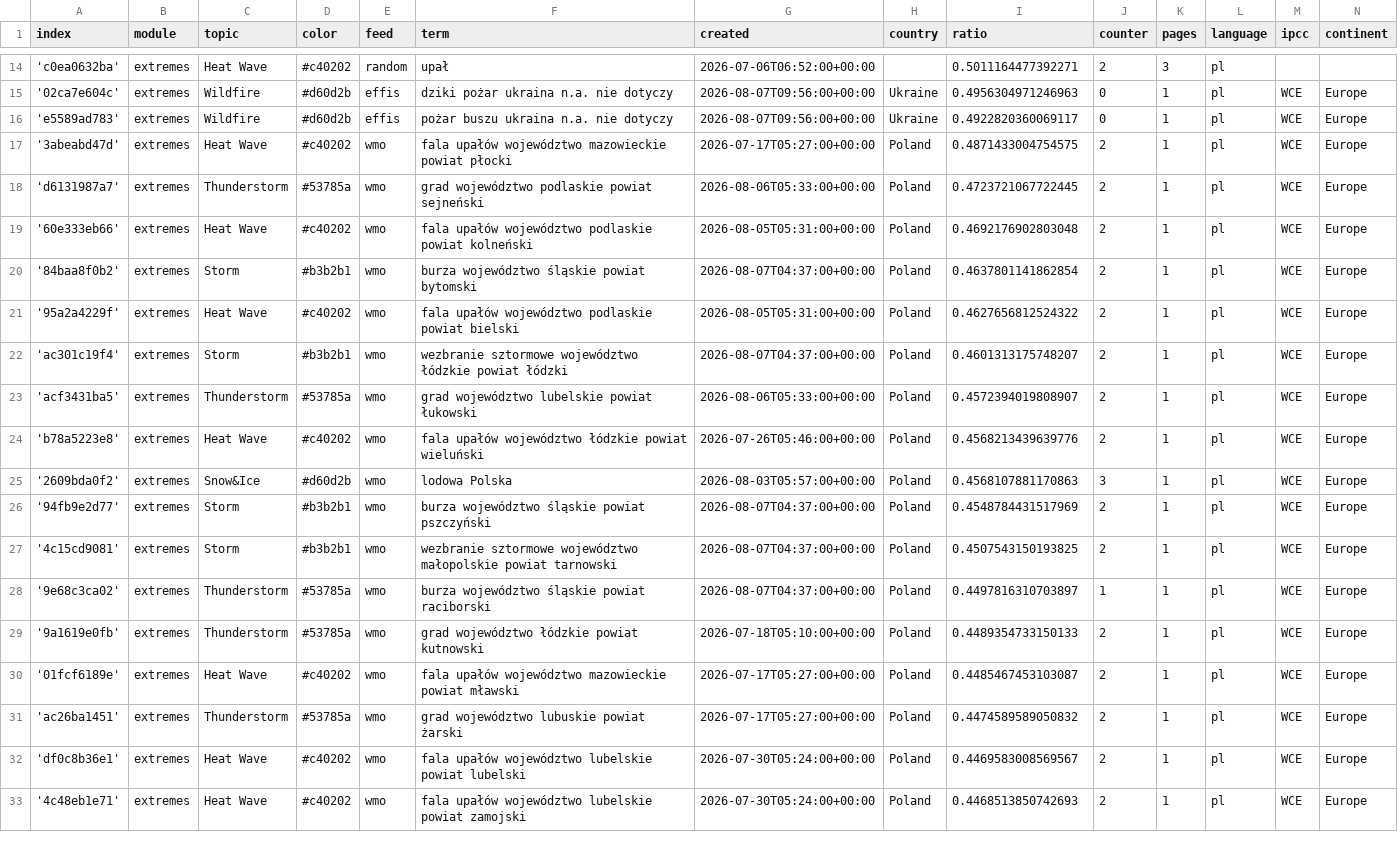
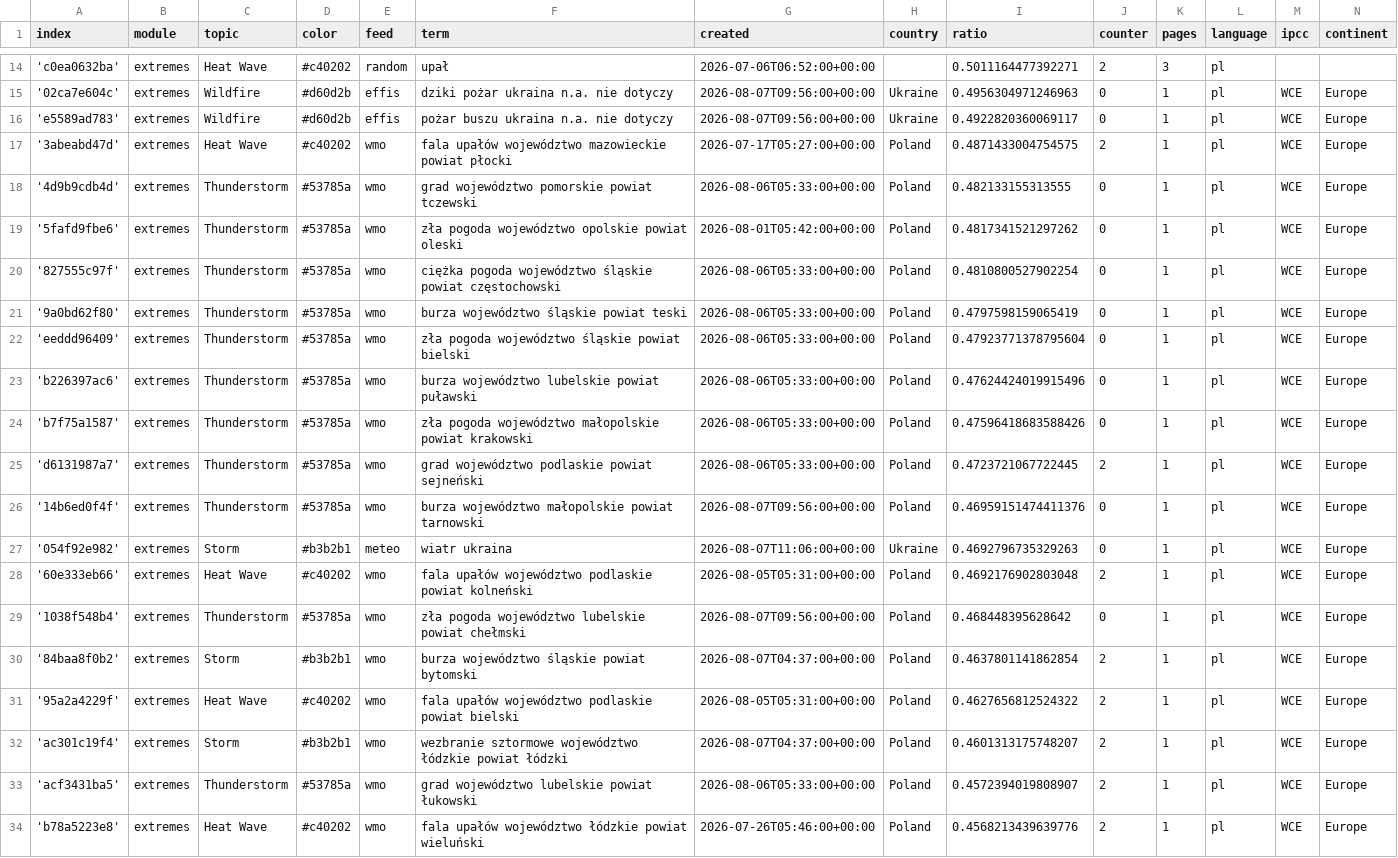
Before and after one commit to hannak555-news/polishExtremes, a CSV file: terms.csv, drawn as a sheet; only a part is shown, gaps mark what is left out; the shorter side is filled out with more unchanged rows.

Commit message:
Commit from GitHub Actions (import:0.0)

```diff
--- a/terms.csv
+++ b/terms.csv
@@ -17,4 +17,14 @@ index,module,topic,color,feed,term,created,country,ratio,counter,pages,language,
 '3abeabd47d',extremes,Heat Wave,#c40202,wmo,fala upałów województwo mazowieckie powiat płocki,2026-07-17T05:27:00+00:00,Poland,0.4871433004754575,2,1,pl,WCE,Europe
+'4d9b9cdb4d',extremes,Thunderstorm,#53785a,wmo,grad województwo pomorskie powiat tczewski,2026-08-06T05:33:00+00:00,Poland,0.482133155313555,0,1,pl,WCE,Europe
+'5fafd9fbe6',extremes,Thunderstorm,#53785a,wmo,zła pogoda województwo opolskie powiat oleski,2026-08-01T05:42:00+00:00,Poland,0.4817341521297262,0,1,pl,WCE,Europe
+'827555c97f',extremes,Thunderstorm,#53785a,wmo,ciężka pogoda województwo śląskie powiat częstochowski,2026-08-06T05:33:00+00:00,Poland,0.4810800527902254,0,1,pl,WCE,Europe
+'9a0bd62f80',extremes,Thunderstorm,#53785a,wmo,burza województwo śląskie powiat teski,2026-08-06T05:33:00+00:00,Poland,0.4797598159065419,0,1,pl,WCE,Europe
+'eeddd96409',extremes,Thunderstorm,#53785a,wmo,zła pogoda województwo śląskie powiat bielski,2026-08-06T05:33:00+00:00,Poland,0.47923771378795604,0,1,pl,WCE,Europe
+'b226397ac6',extremes,Thunderstorm,#53785a,wmo,burza województwo lubelskie powiat puławski,2026-08-06T05:33:00+00:00,Poland,0.47624424019915496,0,1,pl,WCE,Europe
+'b7f75a1587',extremes,Thunderstorm,#53785a,wmo,zła pogoda województwo małopolskie powiat krakowski,2026-08-06T05:33:00+00:00,Poland,0.47596418683588426,0,1,pl,WCE,Europe
 'd6131987a7',extremes,Thunderstorm,#53785a,wmo,grad województwo podlaskie powiat sejneński,2026-08-06T05:33:00+00:00,Poland,0.4723721067722445,2,1,pl,WCE,Europe
+'14b6ed0f4f',extremes,Thunderstorm,#53785a,wmo,burza województwo małopolskie powiat tarnowski,2026-08-07T09:56:00+00:00,Poland,0.46959151474411376,0,1,pl,WCE,Europe
+'054f92e982',extremes,Storm,#b3b2b1,meteo,wiatr ukraina,2026-08-07T11:06:00+00:00,Ukraine,0.4692796735329263,0,1,pl,WCE,Europe
 '60e333eb66',extremes,Heat Wave,#c40202,wmo,fala upałów województwo podlaskie powiat kolneński,2026-08-05T05:31:00+00:00,Poland,0.4692176902803048,2,1,pl,WCE,Europe
+'1038f548b4',extremes,Thunderstorm,#53785a,wmo,zła pogoda województwo lubelskie powiat chełmski,2026-08-07T09:56:00+00:00,Poland,0.468448395628642,0,1,pl,WCE,Europe
 '84baa8f0b2',extremes,Storm,#b3b2b1,wmo,burza województwo śląskie powiat bytomski,2026-08-07T04:37:00+00:00,Poland,0.4637801141862854,2,1,pl,WCE,Europe
```
